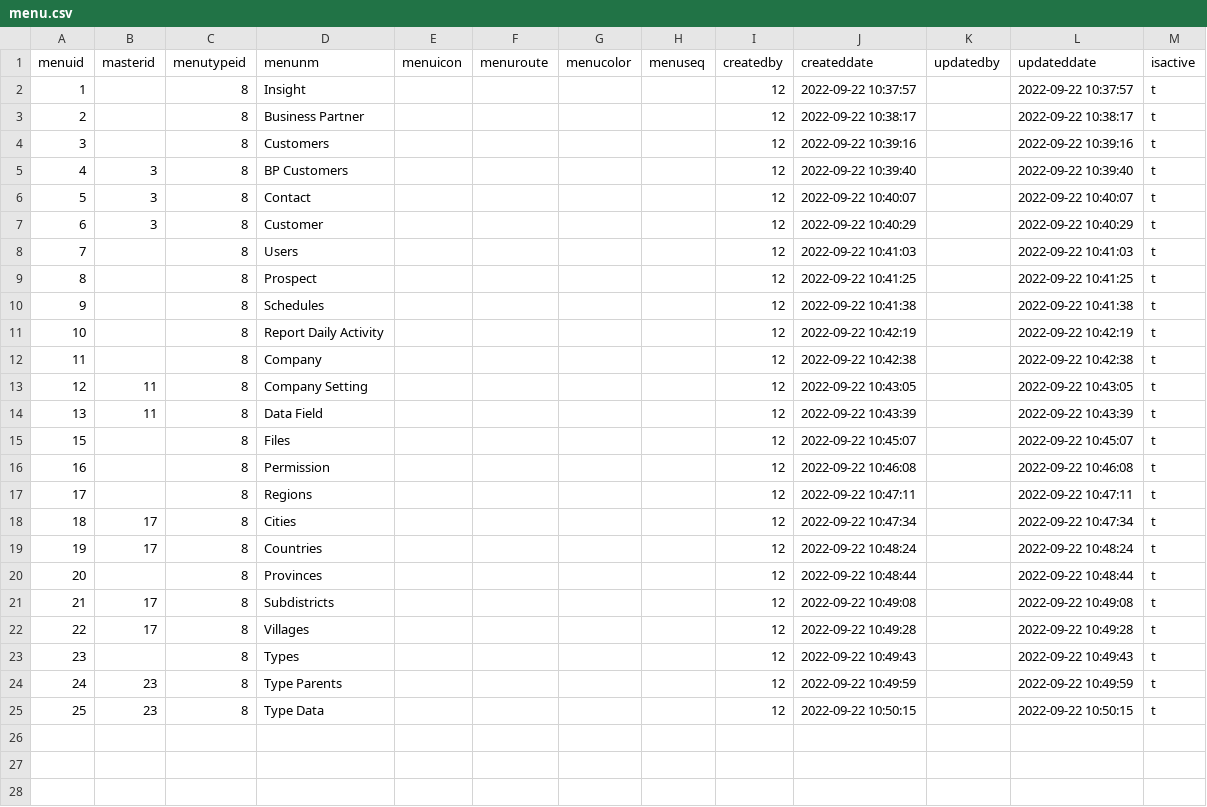
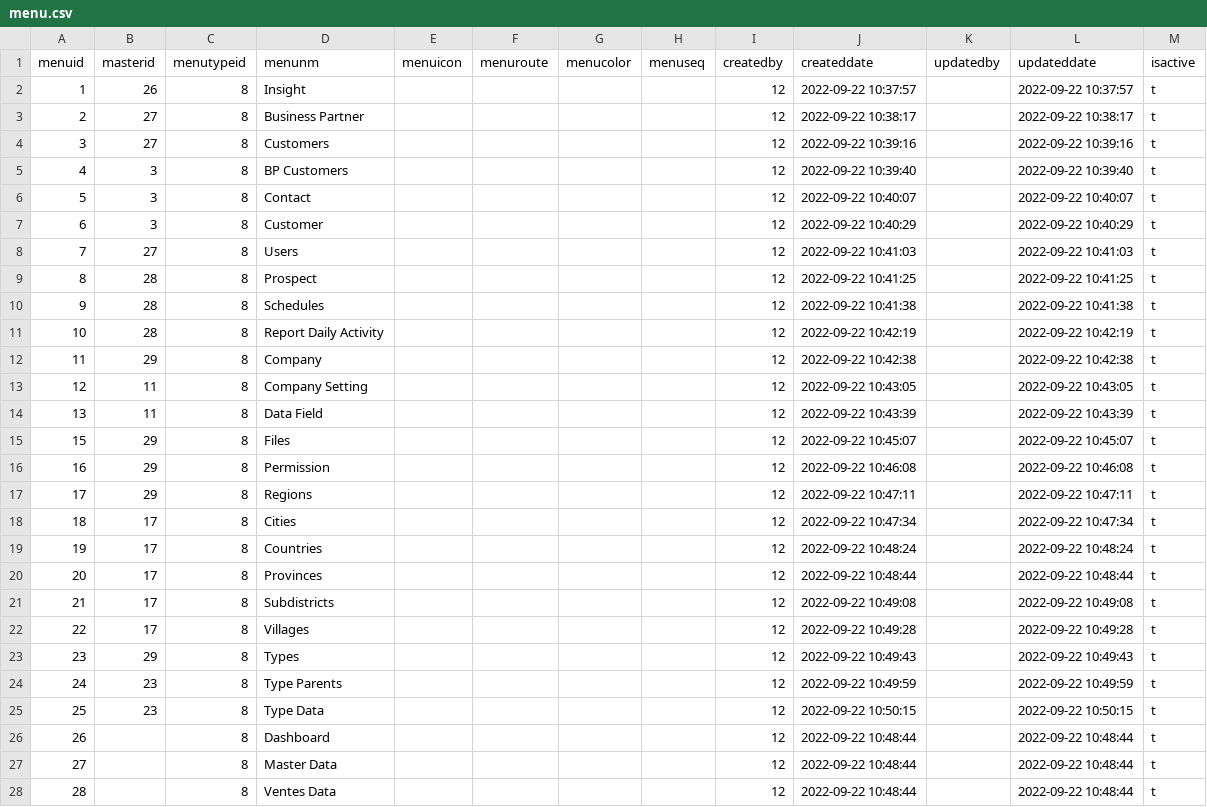
Before and after one commit to jobdesc-office/learning-api, a CSV file: permission/menu.csv, drawn as a sheet; only a part is shown; the diff covers the shown part only.

Commit message:
Menu

```diff
--- a/permission/menu.csv
+++ b/permission/menu.csv
@@ -1,5 +1,5 @@
 "menuid","masterid","menutypeid","menunm","menuicon","menuroute","menucolor","menuseq","createdby","createddate","updatedby","updateddate","isactive"
-1,,8,Insight,,,,,12,2022-09-22 10:37:57,,2022-09-22 10:37:57,t
-2,,8,Business Partner,,,,,12,2022-09-22 10:38:17,,2022-09-22 10:38:17,t
-3,,8,Customers,,,,,12,2022-09-22 10:39:16,,2022-09-22 10:39:16,t
+1,26,8,Insight,,,,,12,2022-09-22 10:37:57,,2022-09-22 10:37:57,t
+2,27,8,Business Partner,,,,,12,2022-09-22 10:38:17,,2022-09-22 10:38:17,t
+3,27,8,Customers,,,,,12,2022-09-22 10:39:16,,2022-09-22 10:39:16,t
 4,3,8,BP Customers,,,,,12,2022-09-22 10:39:40,,2022-09-22 10:39:40,t
@@ -7,19 +7,22 @@
 6,3,8,Customer,,,,,12,2022-09-22 10:40:29,,2022-09-22 10:40:29,t
-7,,8,Users,,,,,12,2022-09-22 10:41:03,,2022-09-22 10:41:03,t
-8,,8,Prospect,,,,,12,2022-09-22 10:41:25,,2022-09-22 10:41:25,t
-9,,8,Schedules,,,,,12,2022-09-22 10:41:38,,2022-09-22 10:41:38,t
-10,,8,Report Daily Activity,,,,,12,2022-09-22 10:42:19,,2022-09-22 10:42:19,t
-11,,8,Company,,,,,12,2022-09-22 10:42:38,,2022-09-22 10:42:38,t
+7,27,8,Users,,,,,12,2022-09-22 10:41:03,,2022-09-22 10:41:03,t
+8,28,8,Prospect,,,,,12,2022-09-22 10:41:25,,2022-09-22 10:41:25,t
+9,28,8,Schedules,,,,,12,2022-09-22 10:41:38,,2022-09-22 10:41:38,t
+10,28,8,Report Daily Activity,,,,,12,2022-09-22 10:42:19,,2022-09-22 10:42:19,t
+11,29,8,Company,,,,,12,2022-09-22 10:42:38,,2022-09-22 10:42:38,t
 12,11,8,Company Setting,,,,,12,2022-09-22 10:43:05,,2022-09-22 10:43:05,t
 13,11,8,Data Field,,,,,12,2022-09-22 10:43:39,,2022-09-22 10:43:39,t
-15,,8,Files,,,,,12,2022-09-22 10:45:07,,2022-09-22 10:45:07,t
-16,,8,Permission,,,,,12,2022-09-22 10:46:08,,2022-09-22 10:46:08,t
-17,,8,Regions,,,,,12,2022-09-22 10:47:11,,2022-09-22 10:47:11,t
+15,29,8,Files,,,,,12,2022-09-22 10:45:07,,2022-09-22 10:45:07,t
+16,29,8,Permission,,,,,12,2022-09-22 10:46:08,,2022-09-22 10:46:08,t
+17,29,8,Regions,,,,,12,2022-09-22 10:47:11,,2022-09-22 10:47:11,t
 18,17,8,Cities,,,,,12,2022-09-22 10:47:34,,2022-09-22 10:47:34,t
 19,17,8,Countries,,,,,12,2022-09-22 10:48:24,,2022-09-22 10:48:24,t
-20,,8,Provinces,,,,,12,2022-09-22 10:48:44,,2022-09-22 10:48:44,t
+20,17,8,Provinces,,,,,12,2022-09-22 10:48:44,,2022-09-22 10:48:44,t
 21,17,8,Subdistricts,,,,,12,2022-09-22 10:49:08,,2022-09-22 10:49:08,t
 22,17,8,Villages,,,,,12,2022-09-22 10:49:28,,2022-09-22 10:49:28,t
-23,,8,Types,,,,,12,2022-09-22 10:49:43,,2022-09-22 10:49:43,t
+23,29,8,Types,,,,,12,2022-09-22 10:49:43,,2022-09-22 10:49:43,t
 24,23,8,Type Parents,,,,,12,2022-09-22 10:49:59,,2022-09-22 10:49:59,t
 25,23,8,Type Data,,,,,12,2022-09-22 10:50:15,,2022-09-22 10:50:15,t
+26,,8,Dashboard,,,,,12,2022-09-22 10:48:44,,2022-09-22 10:48:44,t
+27,,8,Master Data,,,,,12,2022-09-22 10:48:44,,2022-09-22 10:48:44,t
+28,,8,Ventes Data,,,,,12,2022-09-22 10:48:44,,2022-09-22 10:48:44,t
```
Also changed, not shown: 1 added row elsewhere in this file, permission/feature.csv, permission/permission.csv, 1 other file.
